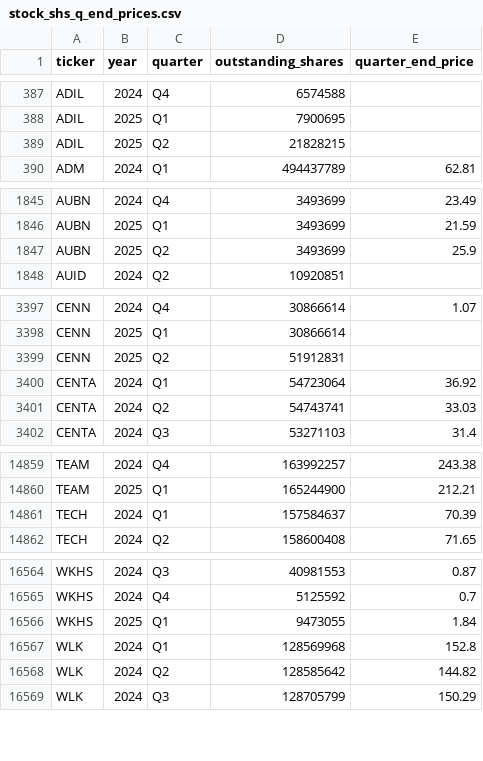
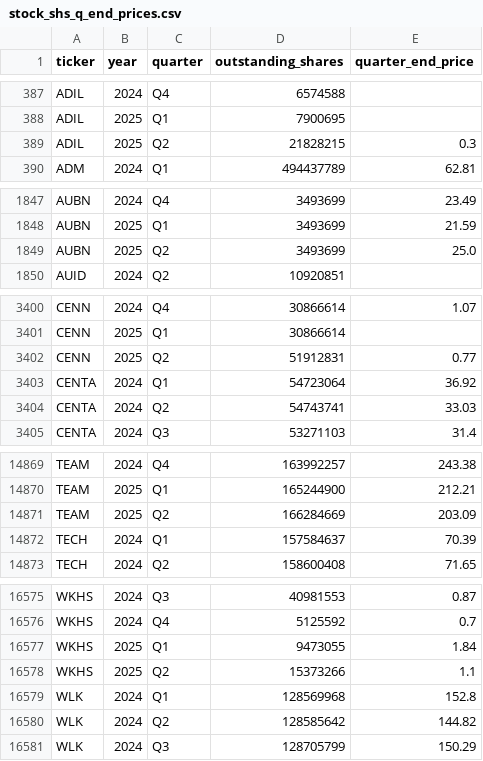
Before and after one commit to andreiCiocirlan/quarterly_holdings, a CSV file: data/sources/stock_shs_q_end_prices.csv, drawn as a sheet; only a part is shown, gaps mark what is left out; the diff covers the shown part only.

```diff
--- a/data/sources/stock_shs_q_end_prices.csv
+++ b/data/sources/stock_shs_q_end_prices.csv
@@ -388,3 +388,3 @@ ADIL,2024,Q4,6574588,
 ADIL,2025,Q1,7900695,
-ADIL,2025,Q2,21828215,
+ADIL,2025,Q2,21828215,0.3
 ADM,2024,Q1,494437789,62.81
@@ -1846,3 +1848,3 @@ AUBN,2024,Q4,3493699,23.49
 AUBN,2025,Q1,3493699,21.59
-AUBN,2025,Q2,3493699,25.9
+AUBN,2025,Q2,3493699,25.0
 AUID,2024,Q2,10920851,
@@ -3398,3 +3401,3 @@ CENN,2024,Q4,30866614,1.07
 CENN,2025,Q1,30866614,
-CENN,2025,Q2,51912831,
+CENN,2025,Q2,51912831,0.77
 CENTA,2024,Q1,54723064,36.92
@@ -14860,2 +14870,3 @@ TEAM,2024,Q4,163992257,243.38
 TEAM,2025,Q1,165244900,212.21
+TEAM,2025,Q2,166284669,203.09
 TECH,2024,Q1,157584637,70.39
@@ -16566,2 +16577,3 @@ WKHS,2024,Q4,5125592,0.7
 WKHS,2025,Q1,9473055,1.84
+WKHS,2025,Q2,15373266,1.1
 WLK,2024,Q1,128569968,152.8
```
Also changed, not shown: 10 added rows and 2 edited cells elsewhere in this file.
